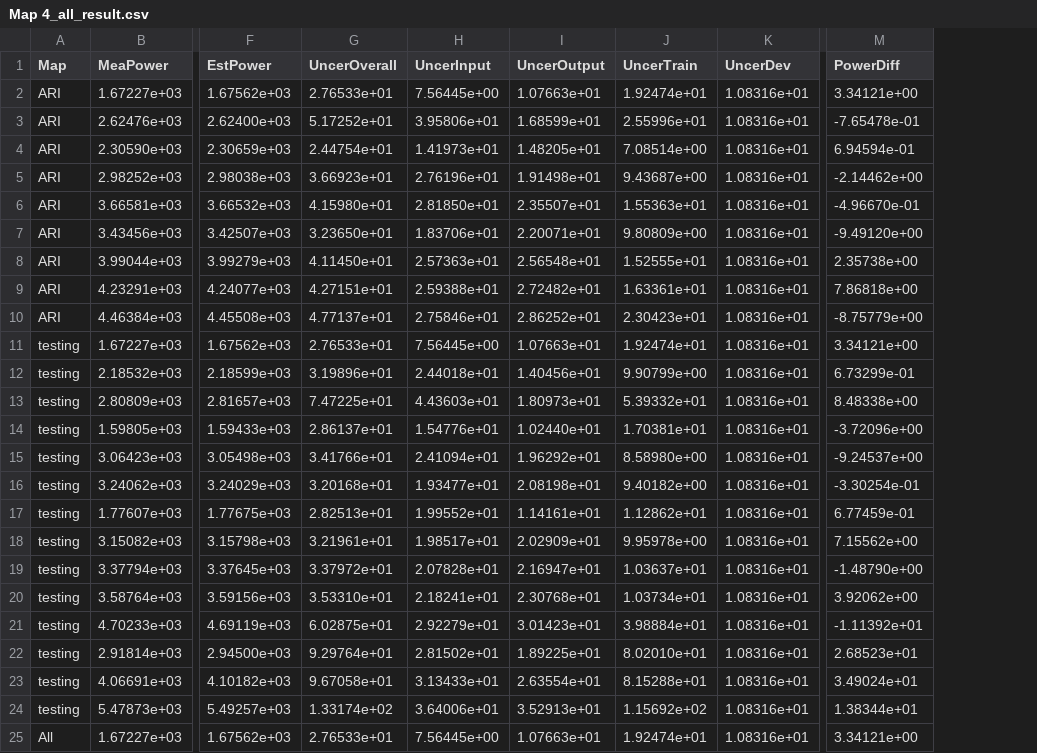
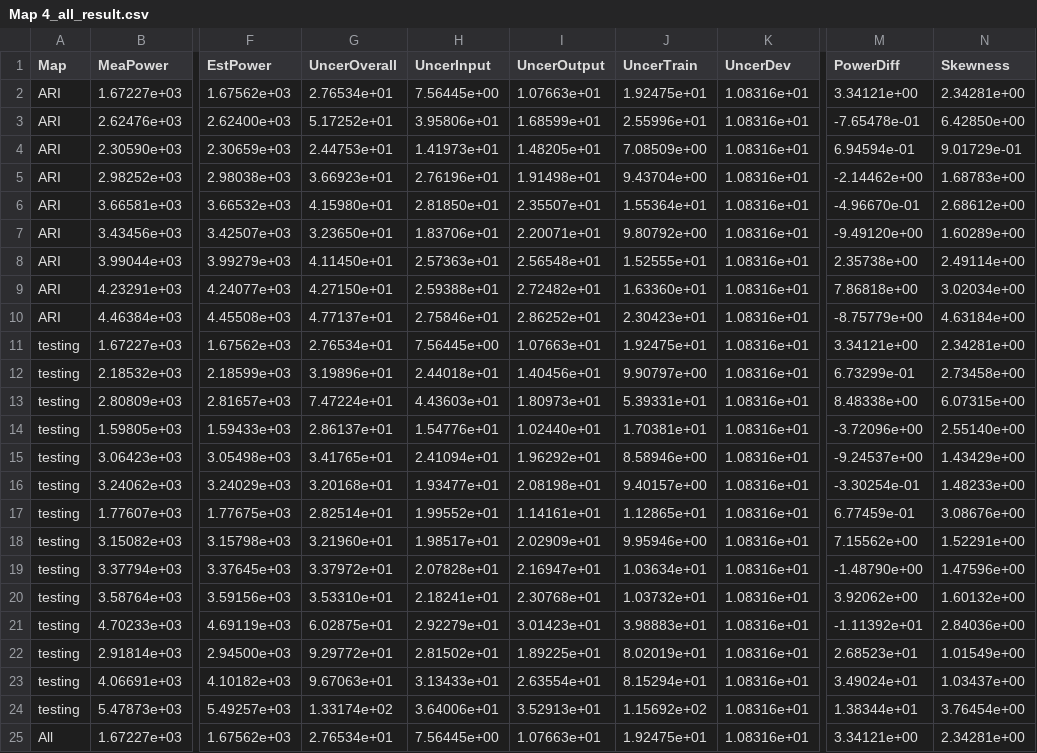
Before and after one commit to howardcheung/comp-uncer, a CSV file: Results/Map 4_all_result.csv, drawn as a sheet; only a part is shown, gaps mark what is left out; the diff covers the shown part only; the diff names each change by its address in the sheet, - before the commit and + after, or states it on an @@ line.

```diff
--- a/Results/Map 4_all_result.csv
+++ b/Results/Map 4_all_result.csv
+column N (Skewness), rows 2-25: 2.34281e+00 | 6.42850e+00 | 9.01729e-01 | 1.68783e+00 | 2.68612e+00 | 1.60289e+00 | 2.49114e+00 | 3.02034e+00 | 4.63184e+00 | 2.34281e+00 | 2.73458e+00 | 6.07315e+00 | 2.55140e+00 | 1.43429e+00 | 1.48233e+00 | 3.08676e+00 | 1.52291e+00 | 1.47596e+00 | 1.60132e+00 | 2.84036e+00 | 1.01549e+00 | 1.03437e+00 | 3.76454e+00 | 2.34281e+00
-G2 (UncerOverall): 2.76533e+01
+G2 (UncerOverall): 2.76534e+01
-J2 (UncerTrain): 1.92474e+01
+J2 (UncerTrain): 1.92475e+01
-G4 (UncerOverall): 2.44754e+01
+G4 (UncerOverall): 2.44753e+01
-J4 (UncerTrain): 7.08514e+00
+J4 (UncerTrain): 7.08509e+00
-J5 (UncerTrain): 9.43687e+00
+J5 (UncerTrain): 9.43704e+00
-J6 (UncerTrain): 1.55363e+01
+J6 (UncerTrain): 1.55364e+01
-J7 (UncerTrain): 9.80809e+00
+J7 (UncerTrain): 9.80792e+00
-G9 (UncerOverall): 4.27151e+01
+G9 (UncerOverall): 4.27150e+01
-J9 (UncerTrain): 1.63361e+01
+J9 (UncerTrain): 1.63360e+01
-G11 (UncerOverall): 2.76533e+01
+G11 (UncerOverall): 2.76534e+01
-J11 (UncerTrain): 1.92474e+01
+J11 (UncerTrain): 1.92475e+01
-J12 (UncerTrain): 9.90799e+00
+J12 (UncerTrain): 9.90797e+00
-G13 (UncerOverall): 7.47225e+01
+G13 (UncerOverall): 7.47224e+01
-J13 (UncerTrain): 5.39332e+01
+J13 (UncerTrain): 5.39331e+01
-G15 (UncerOverall): 3.41766e+01
+G15 (UncerOverall): 3.41765e+01
-J15 (UncerTrain): 8.58980e+00
+J15 (UncerTrain): 8.58946e+00
-J16 (UncerTrain): 9.40182e+00
+J16 (UncerTrain): 9.40157e+00
-G17 (UncerOverall): 2.82513e+01
+G17 (UncerOverall): 2.82514e+01
-J17 (UncerTrain): 1.12862e+01
+J17 (UncerTrain): 1.12865e+01
-G18 (UncerOverall): 3.21961e+01
+G18 (UncerOverall): 3.21960e+01
-J18 (UncerTrain): 9.95978e+00
+J18 (UncerTrain): 9.95946e+00
-J19 (UncerTrain): 1.03637e+01
+J19 (UncerTrain): 1.03634e+01
-J20 (UncerTrain): 1.03734e+01
+J20 (UncerTrain): 1.03732e+01
-J21 (UncerTrain): 3.98884e+01
+J21 (UncerTrain): 3.98883e+01
-G22 (UncerOverall): 9.29764e+01
+G22 (UncerOverall): 9.29772e+01
-J22 (UncerTrain): 8.02010e+01
+J22 (UncerTrain): 8.02019e+01
-G23 (UncerOverall): 9.67058e+01
+G23 (UncerOverall): 9.67063e+01
-J23 (UncerTrain): 8.15288e+01
+J23 (UncerTrain): 8.15294e+01
-G25 (UncerOverall): 2.76533e+01
+G25 (UncerOverall): 2.76534e+01
-J25 (UncerTrain): 1.92474e+01
+J25 (UncerTrain): 1.92475e+01
```
Also changed, not shown: 150 edited cells elsewhere in this file, Results/Map 1_all_result.csv, Results/Map 2_all_result.csv, 41 other files.
